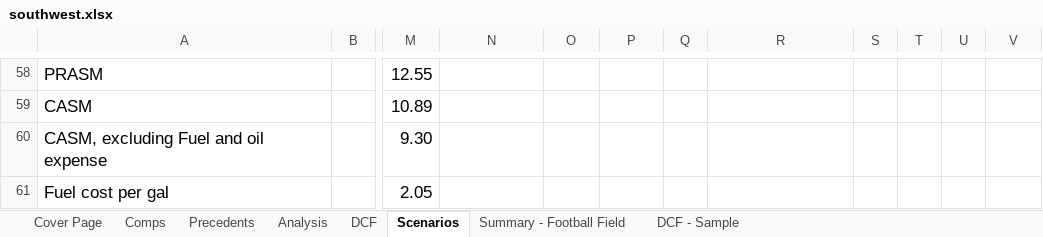
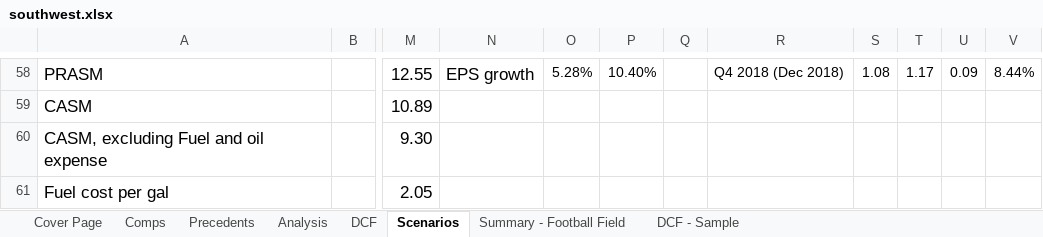
Before and after one commit to travisvandusseldorp/models, an Excel workbook: southwest.xlsx, sheet Scenarios, drawn as a sheet; only a part is shown, gaps mark what is left out; values as stored, in another font and other column widths than the file's, no borders; charts and pictures not drawn; the diff covers the shown part only; the diff names each change by its address in the sheet, - before the commit and + after, or states it on an @@ line.

```diff
--- a/southwest.xlsx (sheet Scenarios)
+++ b/southwest.xlsx (sheet Scenarios)
-N58: (empty)
+N58: EPS growth
-O58: (empty)
+O58: 5.28%
-P58: (empty)
+P58: 10.40%
-R58: (empty)
+R58: Q4 2018 (Dec 2018)
-S58: (empty)
+S58: 1.08
-T58: (empty)
+T58: 1.17
-U58: (empty)
+U58: 0.09
-V58: (empty)
+V58: 8.44%
```
Also changed, not shown: 1 added row, 1 removed row and 24 edited cells elsewhere in this sheet, sheet DCF, formulas that keep their value, charts or pictures.
